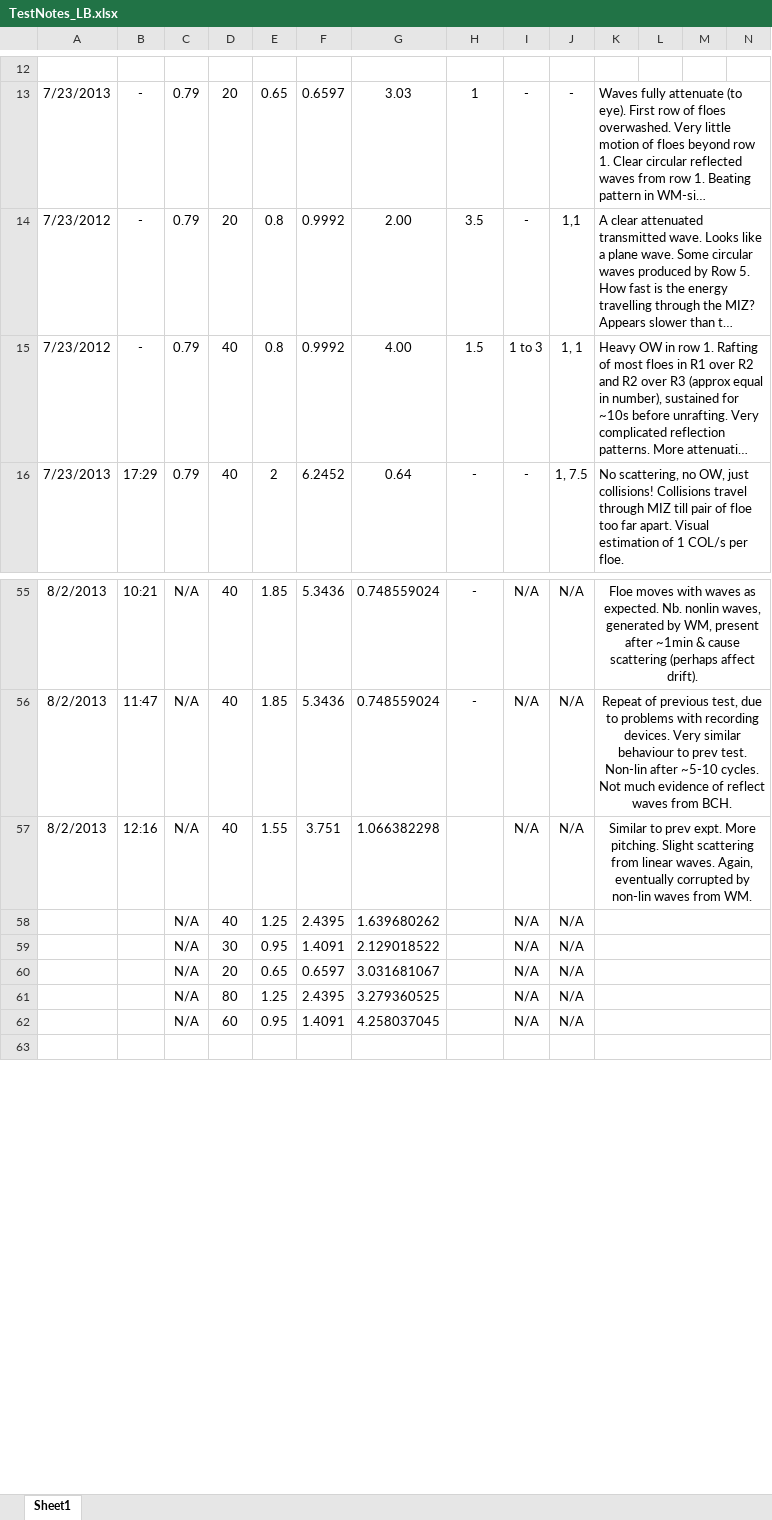
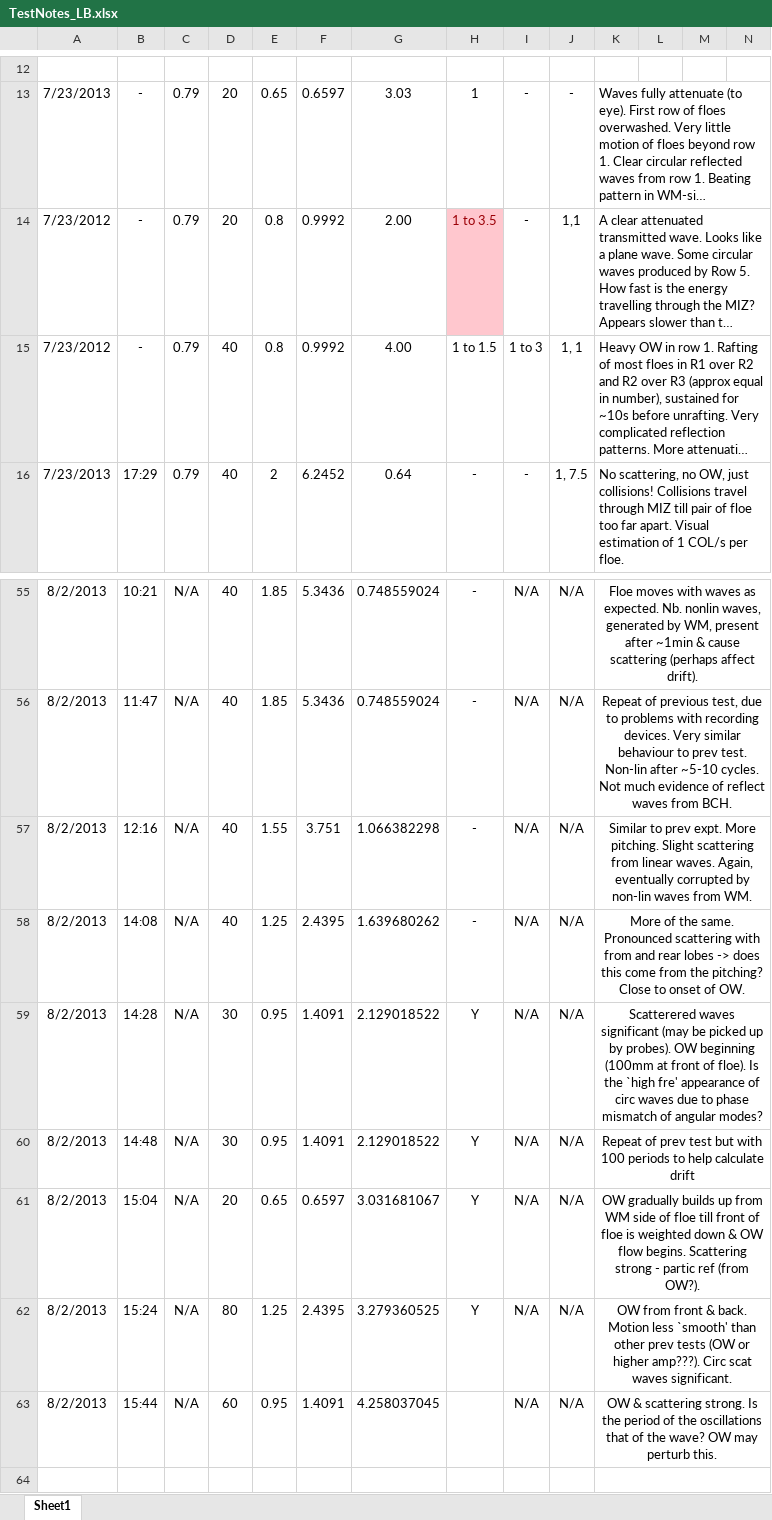
Before and after one commit to lgbennetts/CITEPH-64-2012, an Excel workbook: Docs/CITEPH/TestNotes_LB.xlsx, sheet Sheet1, drawn as a sheet; only a part is shown, gaps mark what is left out; long unchanged cells end in …; values as stored, in another font and other column widths than the file's, no borders; addresses are those after the commit; rows hold the shown columns only; the diff names each change by its address in the sheet, - before the commit and + after, or states it on an @@ line.

```diff
--- a/Docs/CITEPH/TestNotes_LB.xlsx (sheet Sheet1)
+++ b/Docs/CITEPH/TestNotes_LB.xlsx (sheet Sheet1)
-H14: 3.5
+H14: 1 to 3.5
@@ H14 fill: none → #FFC7CE, text colour: black → #9C0006 @@
-H15: 1.5
+H15: 1 to 1.5
-H57:H58: (empty)
+H57:H58: -
-A58:A59: (empty)
+A58:A59: 8/2/2013
-B58: (empty)
+B58: 14:08
-K58: (empty)
+K58: More of the same. Pronounced scattering with from and rear lobes -> does this come from the pitching? Close to onset of OW.
-B59: (empty)
+B59: 14:28
-H59: (empty)
+H59: Y
-K59: (empty)
+K59: Scatterered waves significant (may be picked up by probes). OW beginning (100mm at front of floe). Is the `high fre' appearance of circ waves due to phase mismatch of angular modes?
+row 60: 8/2/2013 | 14:48 | N/A | 30 | 0.95 | 1.4091 | 2.129018522 | Y | N/A | N/A | Repeat of prev test but with 100 periods to help calculate drift
-A61:A63: (empty)
+A61:A63: 8/2/2013
-B61: (empty)
+B61: 15:04
-H61:H62: (empty)
+H61:H62: Y
-K61: (empty)
+K61: OW gradually builds up from WM side of floe till front of floe is weighted down & OW flow begins. Scattering strong - partic ref (from OW?).
-B62: (empty)
+B62: 15:24
-K62: (empty)
+K62: OW from front & back. Motion less `smooth' than other prev tests (OW or higher amp???). Circ scat waves significant.
-B63: (empty)
+B63: 15:44
-K63: (empty)
+K63: OW & scattering strong. Is the period of the oscillations that of the wave? OW may perturb this.
```
Also changed, not shown: formulas that keep their value, 20 other files.
